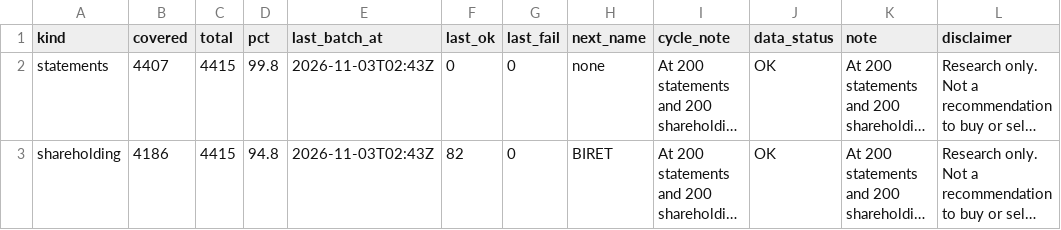
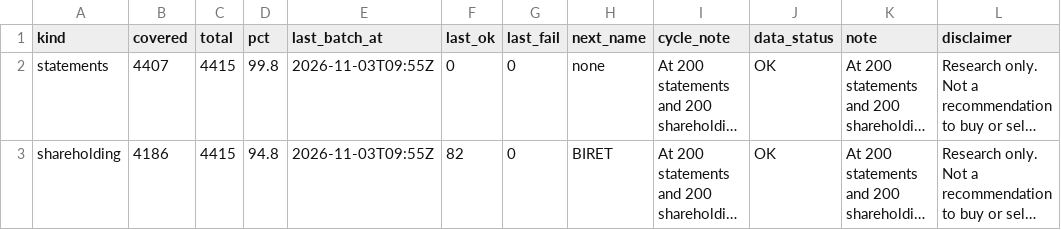
Before and after one commit to PatelNicknp/nicks-india-stock-desk, a CSV file: data/backfill_progress.csv, drawn as a sheet; long unchanged cells end in …; the diff names each change by its address in the sheet, - before the commit and + after, or states it on an @@ line.

Commit message:
Backfill financials and shareholding 2026-11-03T09:55Z

```diff
--- a/data/backfill_progress.csv
+++ b/data/backfill_progress.csv
-E2:E3 (last_batch_at): 2026-11-03T02:43Z
+E2:E3 (last_batch_at): 2026-11-03T09:55Z
```
Also changed, not shown: 1 other file.
